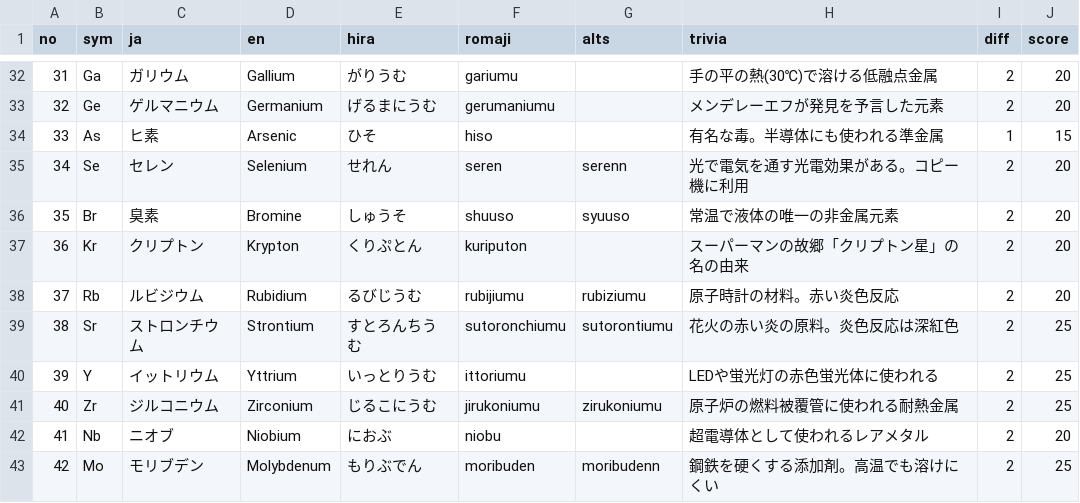
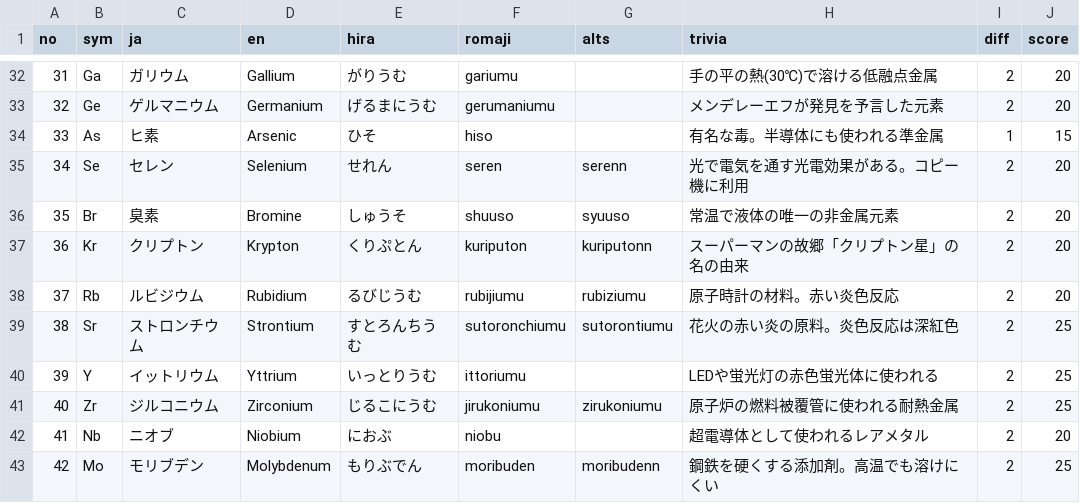
Before and after one commit to astro-root/astro-root.github.io, a CSV file: typing/elements.csv, drawn as a sheet; only a part is shown, gaps mark what is left out.

Commit message:
Update elements.csv

```diff
--- a/typing/elements.csv
+++ b/typing/elements.csv
@@ -36,3 +36,3 @@ no,sym,ja,en,hira,romaji,alts,trivia,diff,score
 35,Br,臭素,Bromine,しゅうそ,shuuso,syuuso,常温で液体の唯一の非金属元素,2,20
-36,Kr,クリプトン,Krypton,くりぷとん,kuriputon,,スーパーマンの故郷「クリプトン星」の名の由来,2,20
+36,Kr,クリプトン,Krypton,くりぷとん,kuriputon,kuriputonn,スーパーマンの故郷「クリプトン星」の名の由来,2,20
 37,Rb,ルビジウム,Rubidium,るびじうむ,rubijiumu,rubiziumu,原子時計の材料。赤い炎色反応,2,20
```
